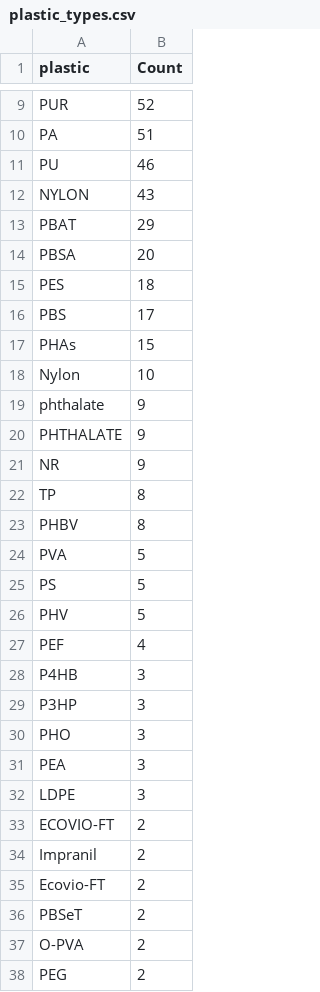
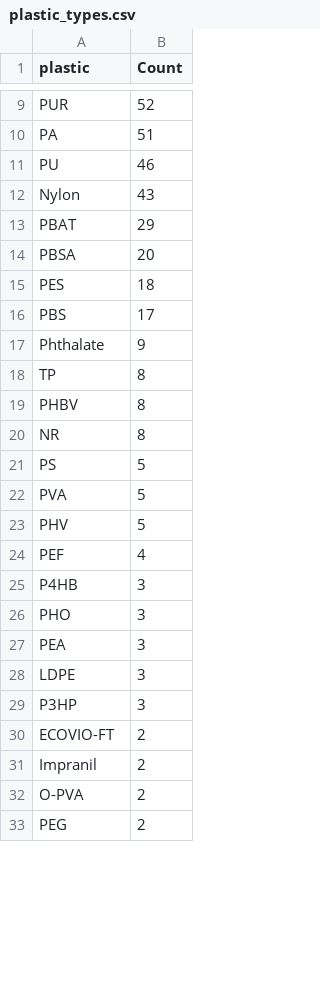
Before and after one commit to Tsutayaaa/PlaszymeDB, a CSV file: scripts/plastic_tools/plastic_types.csv, drawn as a sheet; only a part is shown, gaps mark what is left out; the diff covers the shown part only.

Commit message:
fix(dataset): Deduplicate phthalate and PHTHALATE to Phthalate

```diff
--- a/scripts/plastic_tools/plastic_types.csv
+++ b/scripts/plastic_tools/plastic_types.csv
@@ -11,3 +11,3 @@ PA,51
 PU,46
-NYLON,43
+Nylon,43
 PBAT,29
@@ -16,11 +16,8 @@ PES,18
 PBS,17
-PHAs,15
-Nylon,10
-phthalate,9
-PHTHALATE,9
-NR,9
+Phthalate,9
 TP,8
 PHBV,8
+NR,8
+PS,5
 PVA,5
-PS,5
 PHV,5
@@ -28,3 +25,2 @@ PEF,4
 P4HB,3
-P3HP,3
 PHO,3
@@ -32,6 +28,5 @@ PEA,3
 LDPE,3
+P3HP,3
 ECOVIO-FT,2
 Impranil,2
-Ecovio-FT,2
-PBSeT,2
 O-PVA,2
```
Also changed, not shown: 3 removed rows, 4 moved rows and 3 edited cells elsewhere in this file, 11 other files.
